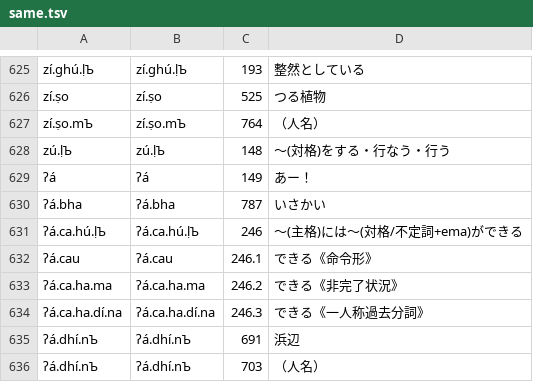
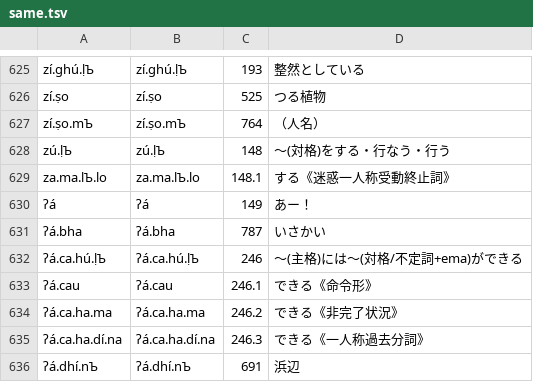
Before and after one commit to jurliyuuri/bhaataan, a TSV file: bo_bá/debug/same.tsv, drawn as a sheet; only a part is shown, gaps mark what is left out; the shorter side is filled out with more unchanged rows.

```diff
--- a/bo_bá/debug/same.tsv
+++ b/bo_bá/debug/same.tsv
@@ -628,2 +628,3 @@ zí.ṣo.mЪ	zí.ṣo.mЪ	764	（人名）
 zú.ḷЪ	zú.ḷЪ	148	〜(対格)をする・行なう・行う
+za.ma.lЪ.lo	za.ma.lЪ.lo	148.1	する《迷惑一人称受動終止詞》
 ʔá	ʔá	149	あー！
```
Also changed, not shown: bo_bá/debug/after_stage2.tsv, bo_bá/debug/after_stage5.tsv, 6 other files.
